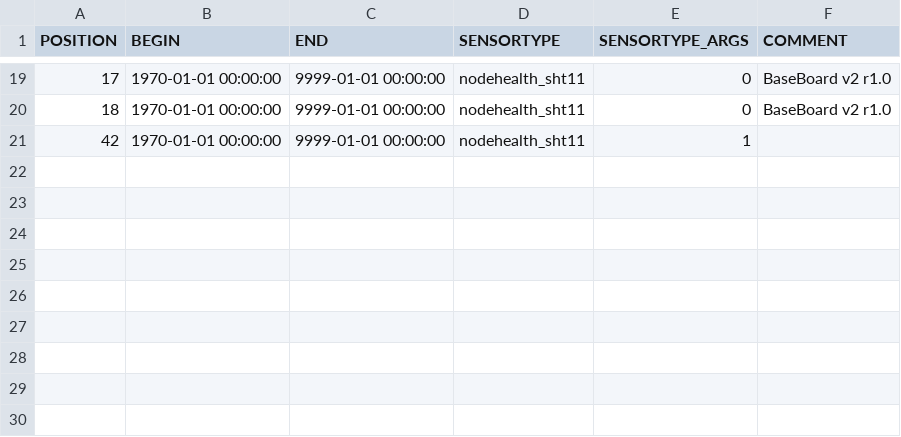
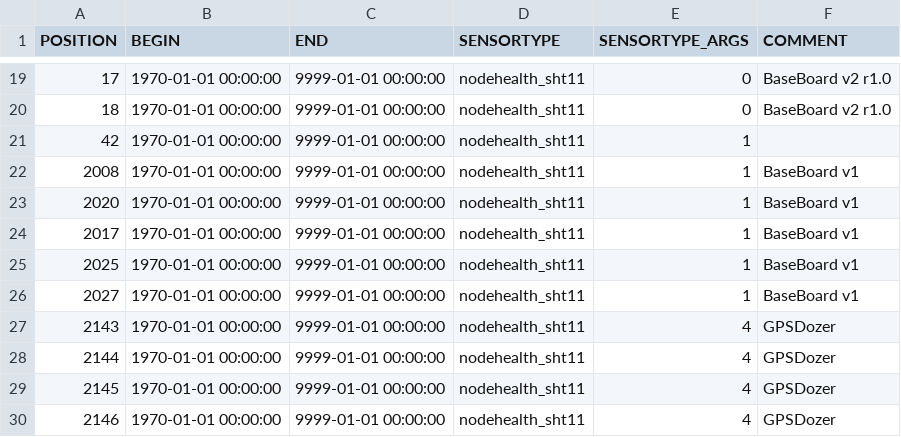
Before and after one commit to LSIR/gsn, a CSV file: gsn/conf/permasense/etz-sensormapping.csv, drawn as a sheet; only a part is shown, gaps mark what is left out.

```diff
--- a/gsn/conf/permasense/etz-sensormapping.csv
+++ b/gsn/conf/permasense/etz-sensormapping.csv
@@ -21 +21,10 @@
 "42","1970-01-01 00:00:00","9999-01-01 00:00:00","nodehealth_sht11","1",""
+"2008","1970-01-01 00:00:00","9999-01-01 00:00:00","nodehealth_sht11","1","BaseBoard v1"
+"2020","1970-01-01 00:00:00","9999-01-01 00:00:00","nodehealth_sht11","1","BaseBoard v1"
+"2017","1970-01-01 00:00:00","9999-01-01 00:00:00","nodehealth_sht11","1","BaseBoard v1"
+"2025","1970-01-01 00:00:00","9999-01-01 00:00:00","nodehealth_sht11","1","BaseBoard v1"
+"2027","1970-01-01 00:00:00","9999-01-01 00:00:00","nodehealth_sht11","1","BaseBoard v1"
+"2143","1970-01-01 00:00:00","9999-01-01 00:00:00","nodehealth_sht11","4","GPSDozer"
+"2144","1970-01-01 00:00:00","9999-01-01 00:00:00","nodehealth_sht11","4","GPSDozer"
+"2145","1970-01-01 00:00:00","9999-01-01 00:00:00","nodehealth_sht11","4","GPSDozer"
+"2146","1970-01-01 00:00:00","9999-01-01 00:00:00","nodehealth_sht11","4","GPSDozer"
```
